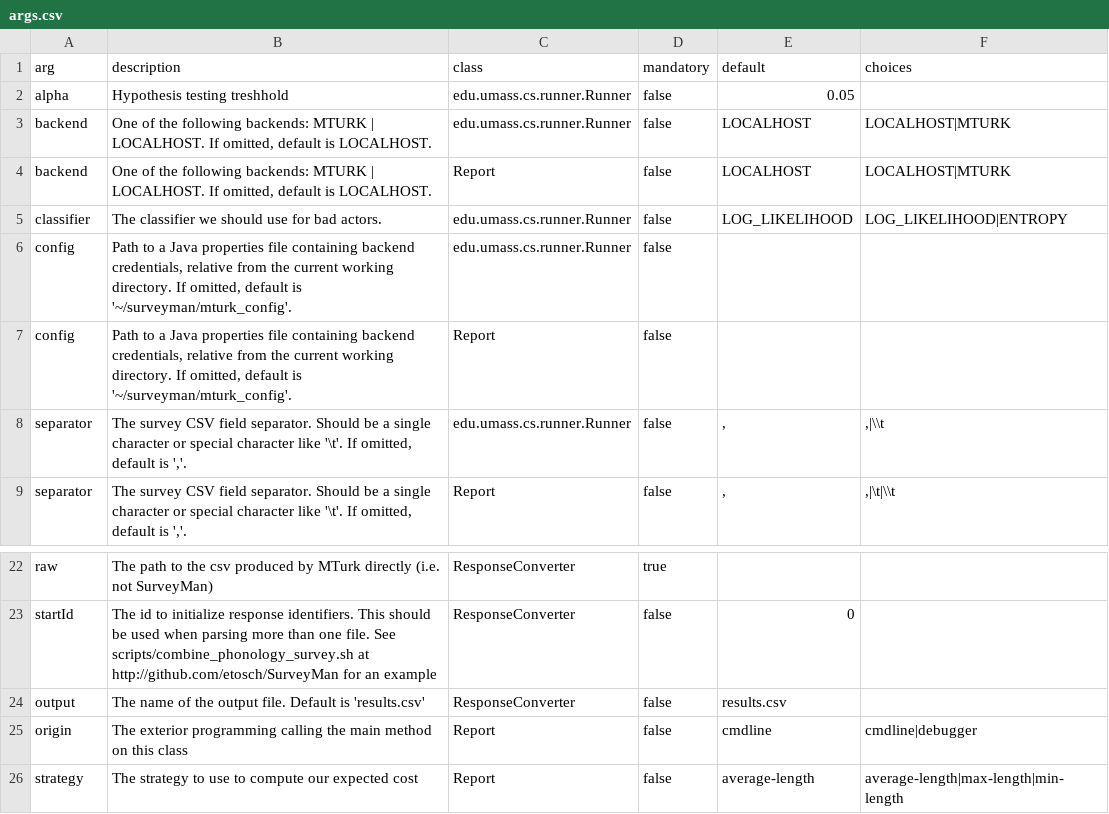
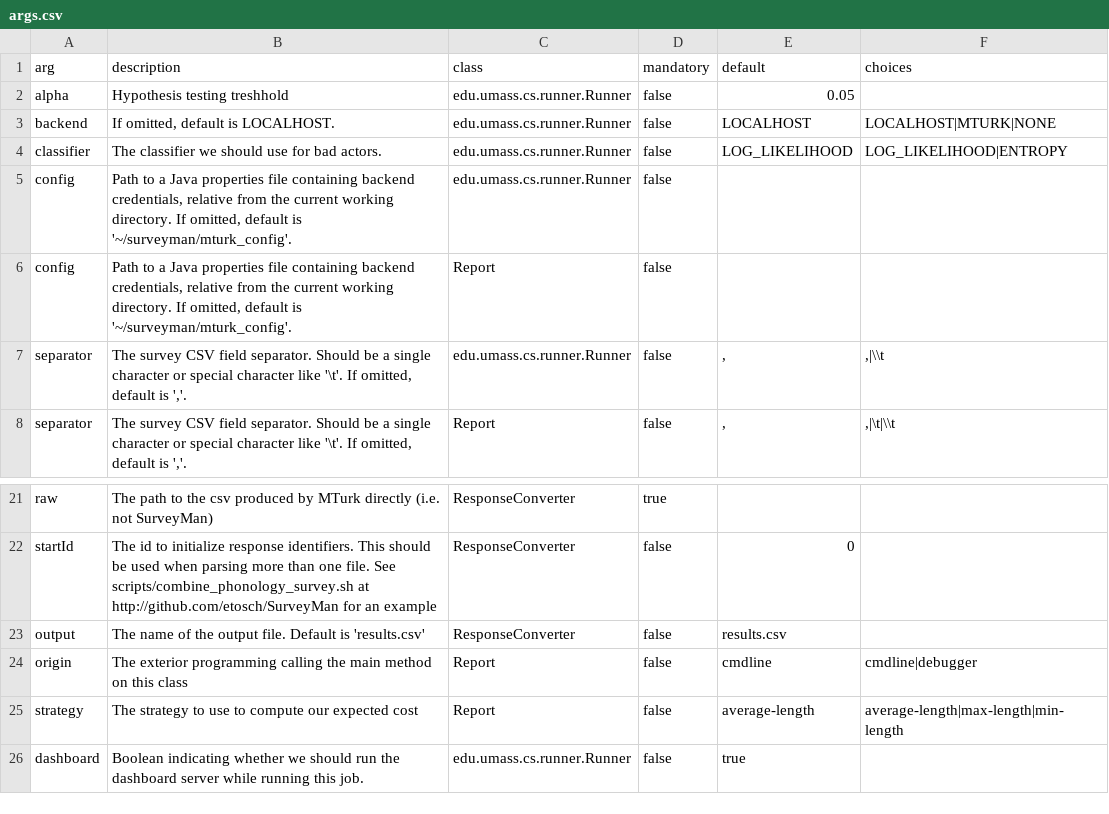
Before and after one commit to SurveyMan/Runner, a CSV file: src/main/resources/args.csv, drawn as a sheet; only a part is shown, gaps mark what is left out.

Commit message:
dashboard start and stop enabled

```diff
--- a/src/main/resources/args.csv
+++ b/src/main/resources/args.csv
@@ -2,4 +2,3 @@ arg,description,class,mandatory,default,choices
 alpha,"Hypothesis testing treshhold",edu.umass.cs.runner.Runner,false,0.05,
-backend,"One of the following backends: MTURK | LOCALHOST. If omitted, default is LOCALHOST.",edu.umass.cs.runner.Runner,false,LOCALHOST,"LOCALHOST|MTURK"
-backend,"One of the following backends: MTURK | LOCALHOST. If omitted, default is LOCALHOST.",Report,false,LOCALHOST,"LOCALHOST|MTURK"
+backend,"If omitted, default is LOCALHOST.",edu.umass.cs.runner.Runner,false,LOCALHOST,"LOCALHOST|MTURK|NONE"
 classifier,"The classifier we should use for bad actors.",edu.umass.cs.runner.Runner,false,LOG_LIKELIHOOD,"LOG_LIKELIHOOD|ENTROPY"
@@ -26 +25,2 @@ origin,"The exterior programming calling the main method on this class",Report,f
 strategy,"The strategy to use to compute our expected cost",Report,false,average-length,"average-length|max-length|min-length"
+dashboard,"Boolean indicating whether we should run the dashboard server while running this job.",edu.umass.cs.runner.Runner,false,true,
```
Also changed, not shown: 8 other files.
